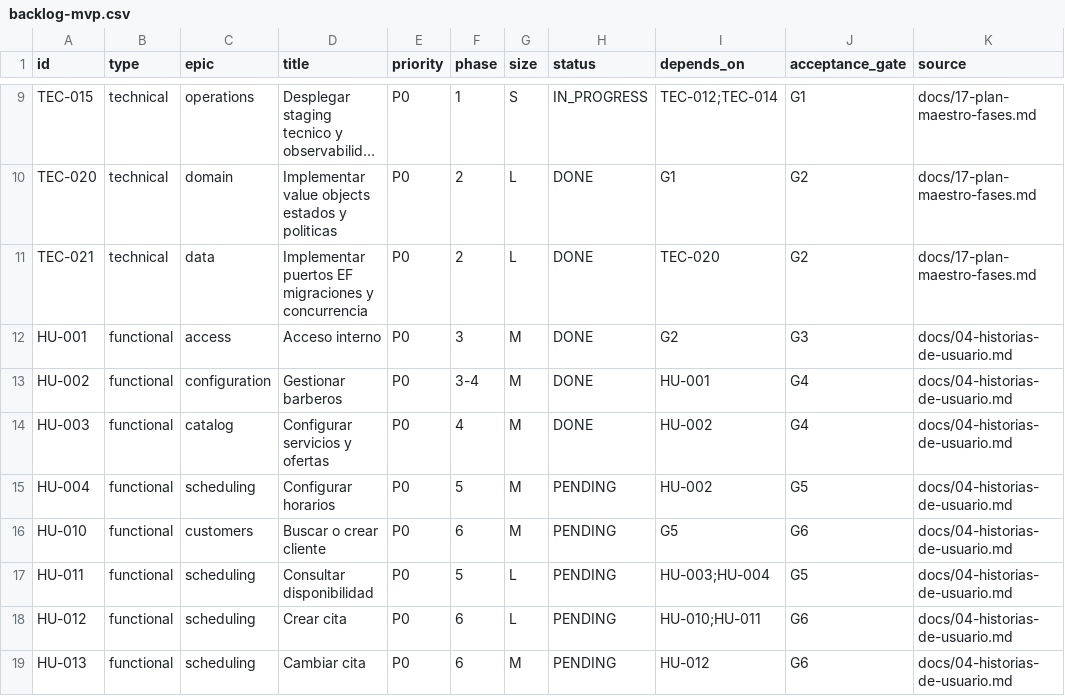
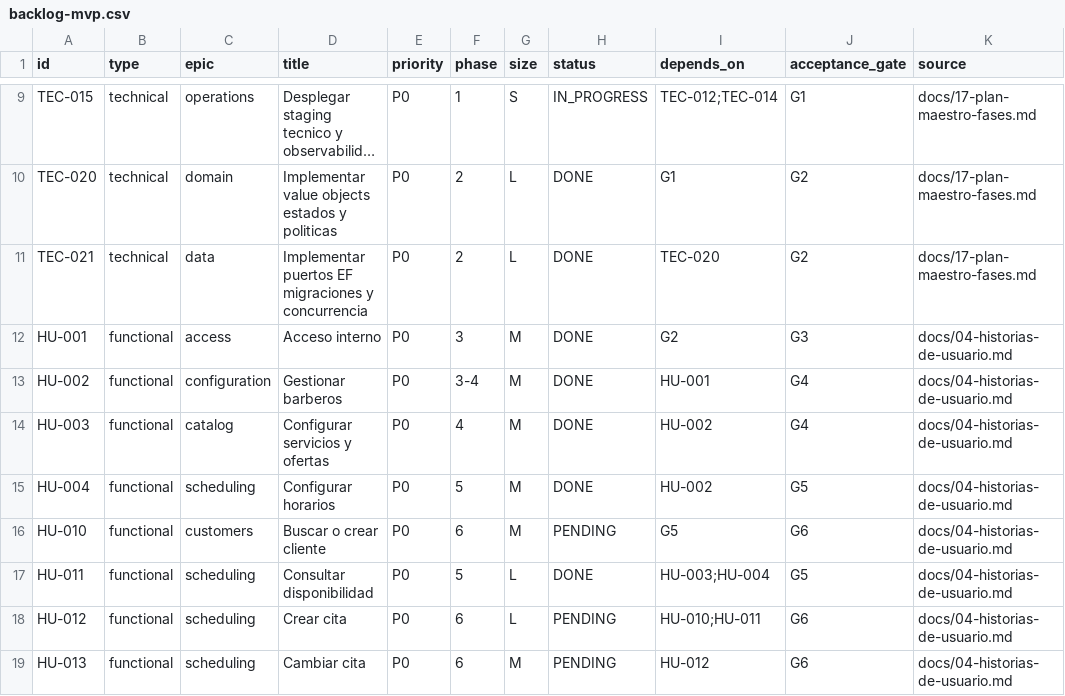
Before and after one commit to albertoamas/lou-barbershop, a CSV file: docs/backlog/backlog-mvp.csv, drawn as a sheet; only a part is shown, gaps mark what is left out; long unchanged cells end in ….

Commit message:
feat(agenda): complete phase 5 availability

```diff
--- a/docs/backlog/backlog-mvp.csv
+++ b/docs/backlog/backlog-mvp.csv
@@ -14,5 +14,5 @@ HU-002,functional,configuration,Gestionar barberos,P0,3-4,M,DONE,HU-001,G4,docs/
 HU-003,functional,catalog,Configurar servicios y ofertas,P0,4,M,DONE,HU-002,G4,docs/04-historias-de-usuario.md
-HU-004,functional,scheduling,Configurar horarios,P0,5,M,PENDING,HU-002,G5,docs/04-historias-de-usuario.md
+HU-004,functional,scheduling,Configurar horarios,P0,5,M,DONE,HU-002,G5,docs/04-historias-de-usuario.md
 HU-010,functional,customers,Buscar o crear cliente,P0,6,M,PENDING,G5,G6,docs/04-historias-de-usuario.md
-HU-011,functional,scheduling,Consultar disponibilidad,P0,5,L,PENDING,HU-003;HU-004,G5,docs/04-historias-de-usuario.md
+HU-011,functional,scheduling,Consultar disponibilidad,P0,5,L,DONE,HU-003;HU-004,G5,docs/04-historias-de-usuario.md
 HU-012,functional,scheduling,Crear cita,P0,6,L,PENDING,HU-010;HU-011,G6,docs/04-historias-de-usuario.md
```
Also changed, not shown: 38 other files.
